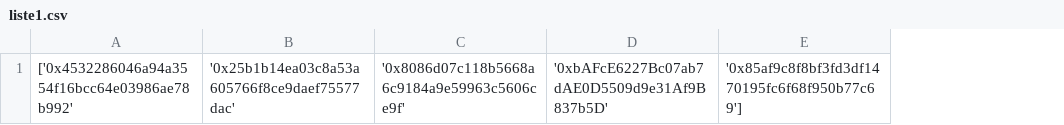
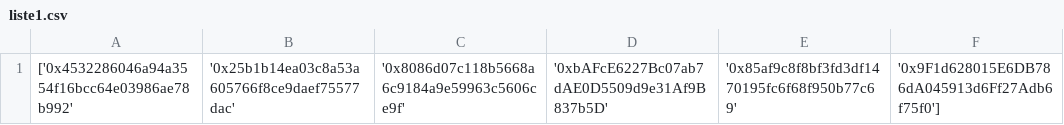
Before and after one commit to testeurbot/liste, a CSV file: liste1.csv, drawn as a sheet; removed rows and columns are numbered as before the commit, all else as after; the diff names each change by its address in the sheet, - before the commit and + after, or states it on an @@ line.

Commit message:
your_commit_message

```diff
--- a/liste1.csv
+++ b/liste1.csv
-column E, row 1: '0x85af9c8f8bf3fd3df1470195fc6f68f950b77c69']
+column E, row 1: '0x85af9c8f8bf3fd3df1470195fc6f68f950b77c69'
+column F, row 1: '0x9F1d628015E6DB786dA045913d6Ff27Adb6f75f0']
```
